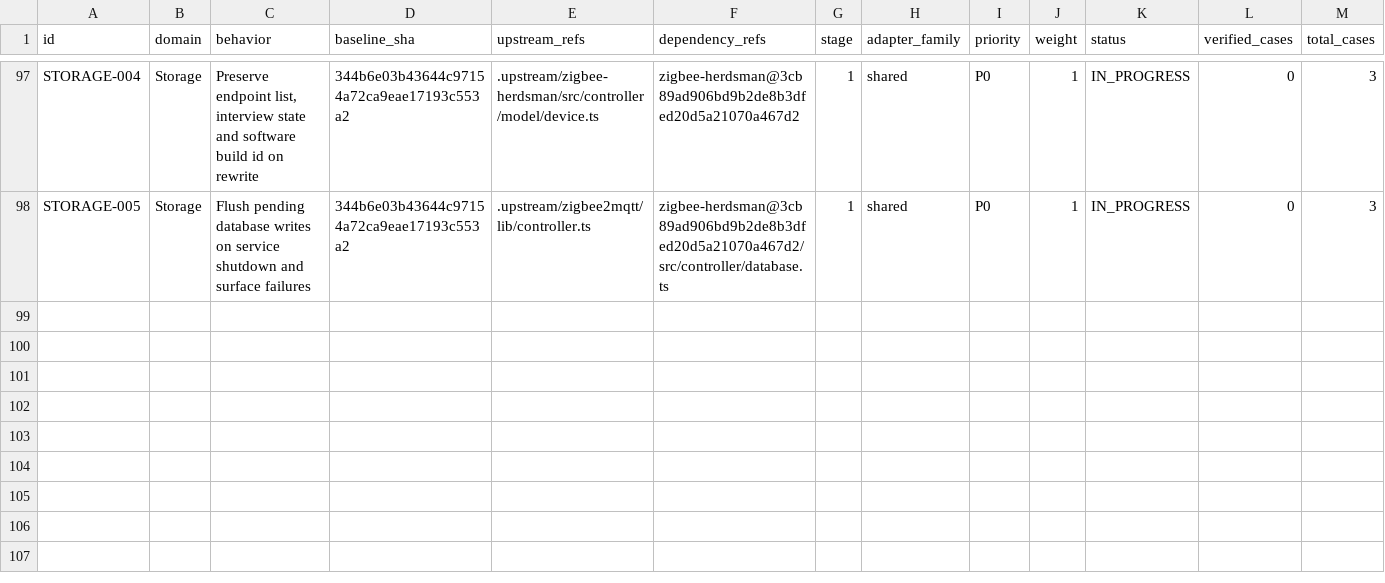
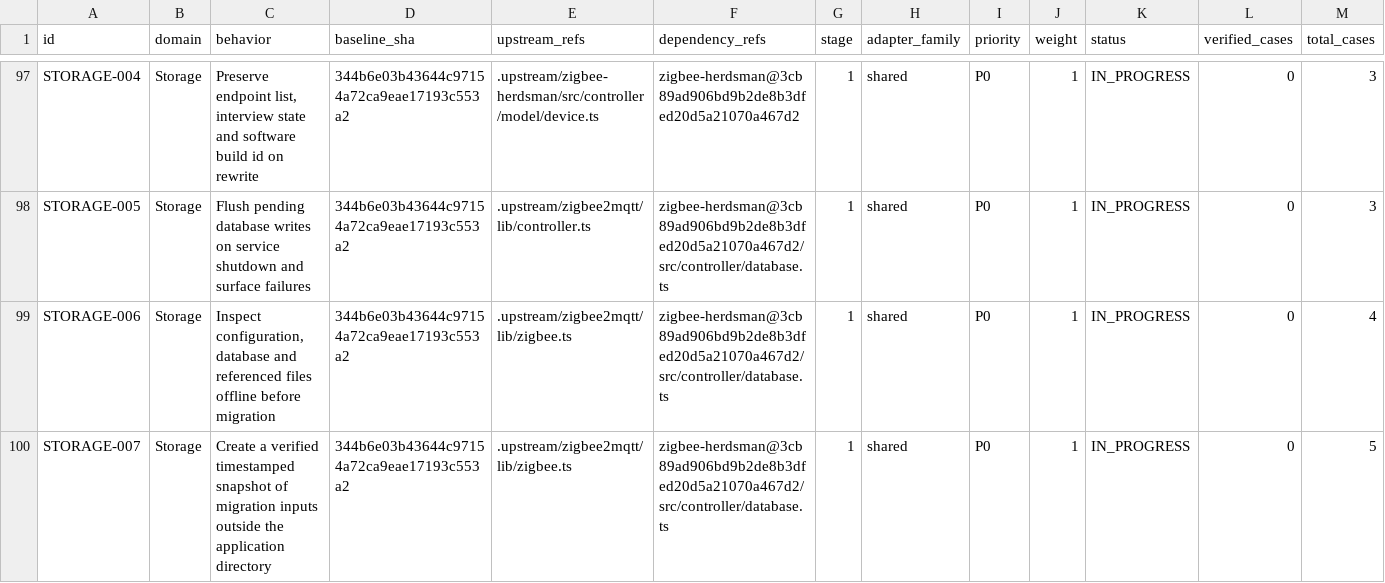
Before and after one commit to PriZZZrak/zigbee2mqtt-rs, a CSV file: docs/parity/inventory.csv, drawn as a sheet; only a part is shown, gaps mark what is left out; rows hold the shown columns only; the diff names each change by its address in the sheet, - before the commit and + after, or states it on an @@ line.

Commit message:
feat(storage): add offline migration preflight and snapshots
Add --inspect for a read-only JSON report of configuration, database identity, referenced files and blockers, and --snapshot-dir for a timestamped copy of config, references, secrets, database, coordinator backup and state. Snapshots are created outside the application directory, use restricted permissions on Unix, verify every copy with an FNV-1a manifest checksum, and never open the coordinator. Records STORAGE-006/007 as IN_PROGRESS; automatic restore and hardware migration remain open.

```diff
--- a/docs/parity/inventory.csv
+++ b/docs/parity/inventory.csv
+row 99: STORAGE-006 | Storage | Inspect configuration, database and referenced files offline before migration | 344b6e03b43644c97154a72ca9eae17193c553a2 | .upstream/zigbee2mqtt/lib/zigbee.ts | zigbee-herdsman@3cb89ad906bd9b2de8b3dfed20d5a21070a467d2/src/controller/database.ts | 1 | shared | P0 | 1 | IN_PROGRESS | 0 | 4
+row 100: STORAGE-007 | Storage | Create a verified timestamped snapshot of migration inputs outside the application directory | 344b6e03b43644c97154a72ca9eae17193c553a2 | .upstream/zigbee2mqtt/lib/zigbee.ts | zigbee-herdsman@3cb89ad906bd9b2de8b3dfed20d5a21070a467d2/src/controller/database.ts | 1 | shared | P0 | 1 | IN_PROGRESS | 0 | 5
```
Also changed, not shown: 9 other files.
